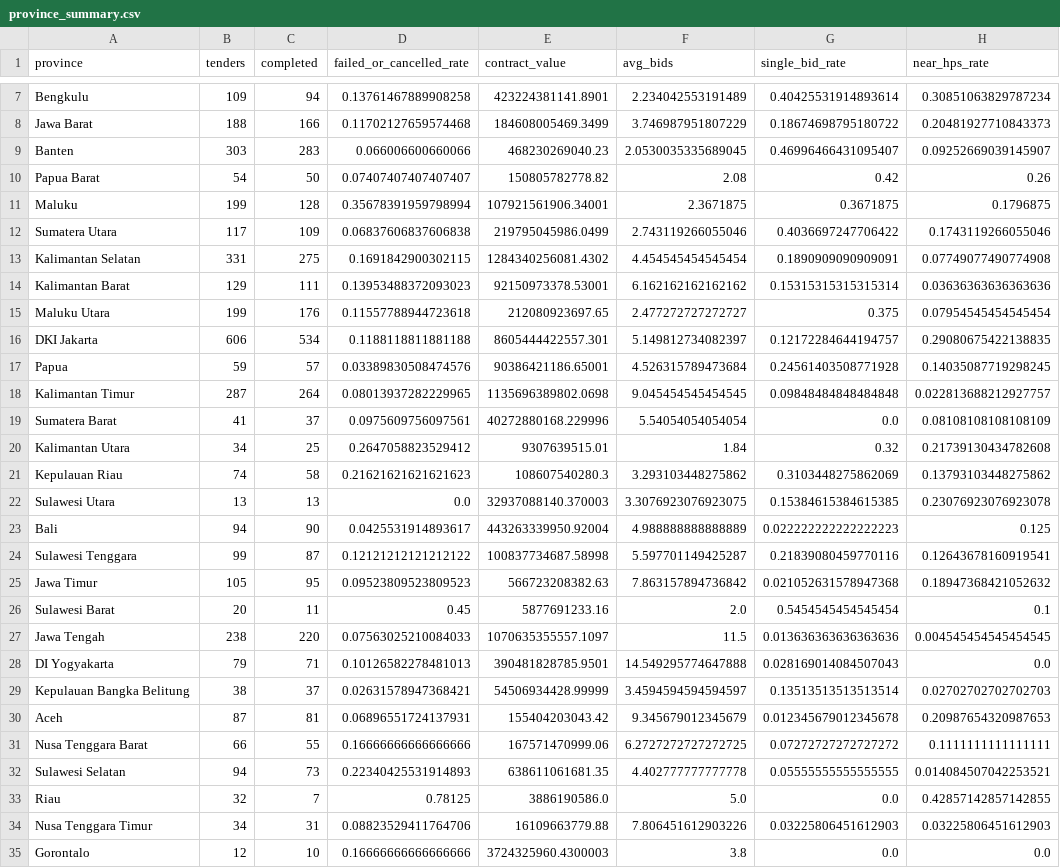
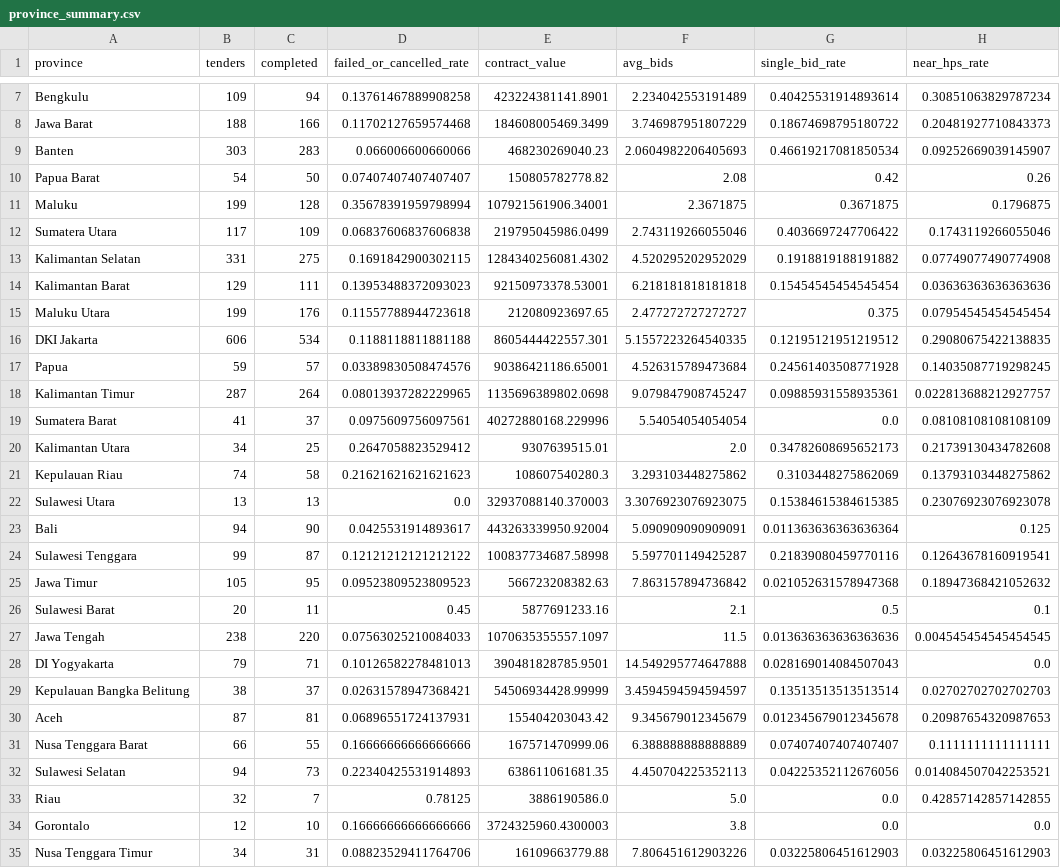
Before and after one commit to pedacitodecielo-lab/procurement-red-flags, a CSV file: model/province_summary.csv, drawn as a sheet; only a part is shown, gaps mark what is left out; the diff covers the shown part only; the diff names each change by its address in the sheet, - before the commit and + after, or states it on an @@ line.

```diff
--- a/model/province_summary.csv
+++ b/model/province_summary.csv
-F9 (avg_bids): 2.0530035335689045
+F9 (avg_bids): 2.0604982206405693
-G9 (single_bid_rate): 0.46996466431095407
+G9 (single_bid_rate): 0.46619217081850534
-F13 (avg_bids): 4.454545454545454
+F13 (avg_bids): 4.520295202952029
-G13 (single_bid_rate): 0.1890909090909091
+G13 (single_bid_rate): 0.1918819188191882
-F14 (avg_bids): 6.162162162162162
+F14 (avg_bids): 6.218181818181818
-G14 (single_bid_rate): 0.15315315315315314
+G14 (single_bid_rate): 0.15454545454545454
-F16 (avg_bids): 5.149812734082397
+F16 (avg_bids): 5.1557223264540335
-G16 (single_bid_rate): 0.12172284644194757
+G16 (single_bid_rate): 0.12195121951219512
-F18 (avg_bids): 9.045454545454545
+F18 (avg_bids): 9.079847908745247
-G18 (single_bid_rate): 0.09848484848484848
+G18 (single_bid_rate): 0.09885931558935361
-F20 (avg_bids): 1.84
+F20 (avg_bids): 2.0
-G20 (single_bid_rate): 0.32
+G20 (single_bid_rate): 0.34782608695652173
-F23 (avg_bids): 4.988888888888889
+F23 (avg_bids): 5.090909090909091
-G23 (single_bid_rate): 0.022222222222222223
+G23 (single_bid_rate): 0.011363636363636364
-F26 (avg_bids): 2.0
+F26 (avg_bids): 2.1
-G26 (single_bid_rate): 0.5454545454545454
+G26 (single_bid_rate): 0.5
-F31 (avg_bids): 6.2727272727272725
+F31 (avg_bids): 6.388888888888889
-G31 (single_bid_rate): 0.07272727272727272
+G31 (single_bid_rate): 0.07407407407407407
-F32 (avg_bids): 4.402777777777778
+F32 (avg_bids): 4.450704225352113
-G32 (single_bid_rate): 0.05555555555555555
+G32 (single_bid_rate): 0.04225352112676056
@@ row 35 moved to row 34: Gorontalo @@
```
Also changed, not shown: 2 edited cells elsewhere in this file, data/parse_issues.csv, model/pbi_priority.csv, 8 other files.
